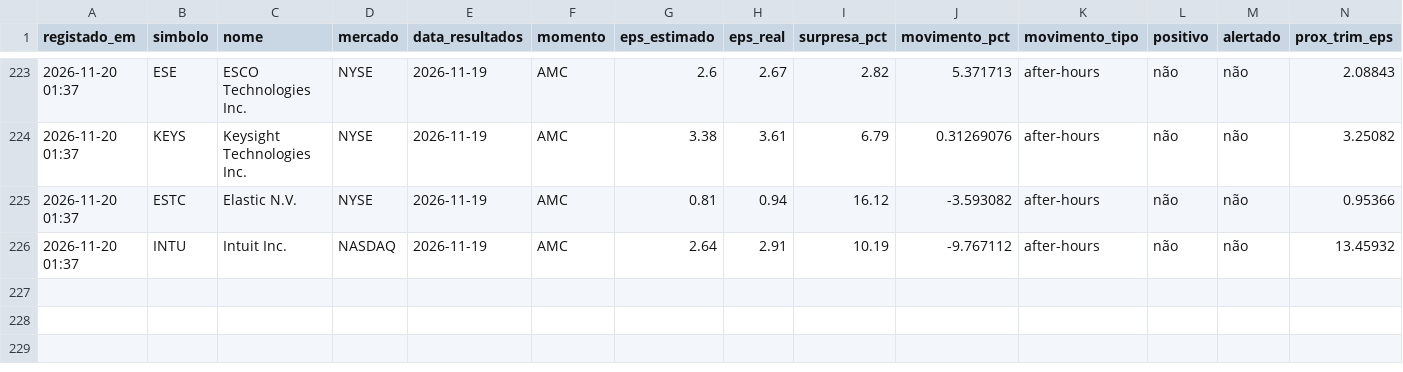
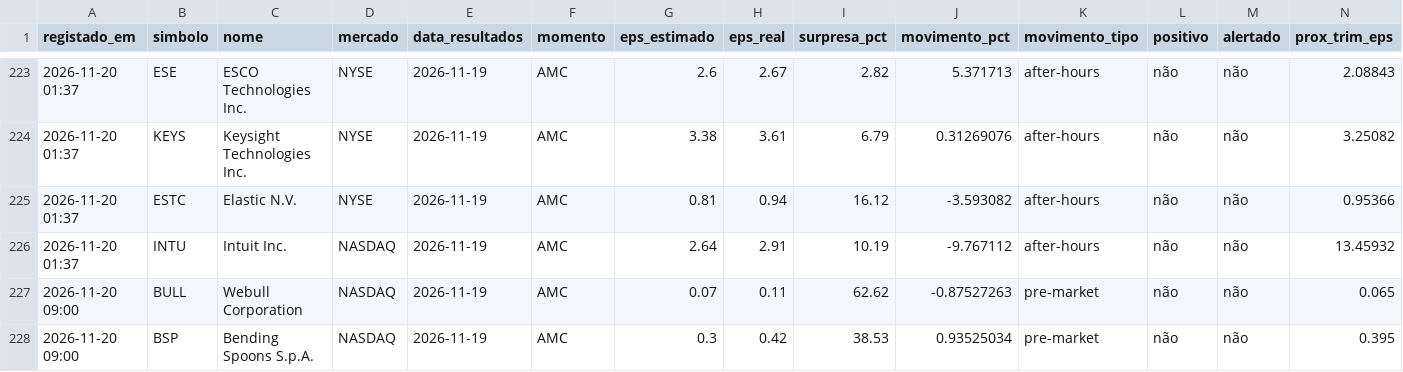
Before and after one commit to luispereira1999/bot-resultados, a CSV file: data/registo.csv, drawn as a sheet; only a part is shown, gaps mark what is left out; rows hold the shown columns only; the diff names each change by its address in the sheet, - before the commit and + after, or states it on an @@ line.

```diff
--- a/data/registo.csv
+++ b/data/registo.csv
+row 227: 2026-11-20 09:00 | BULL | Webull Corporation | NASDAQ | 2026-11-19 | AMC | 0.07 | 0.11 | 62.62 | -0.87527263 | pre-market | não | não | 0.065
+row 228: 2026-11-20 09:00 | BSP | Bending Spoons S.p.A. | NASDAQ | 2026-11-19 | AMC | 0.3 | 0.42 | 38.53 | 0.93525034 | pre-market | não | não | 0.395
```
Also changed, not shown: 1 other file.
